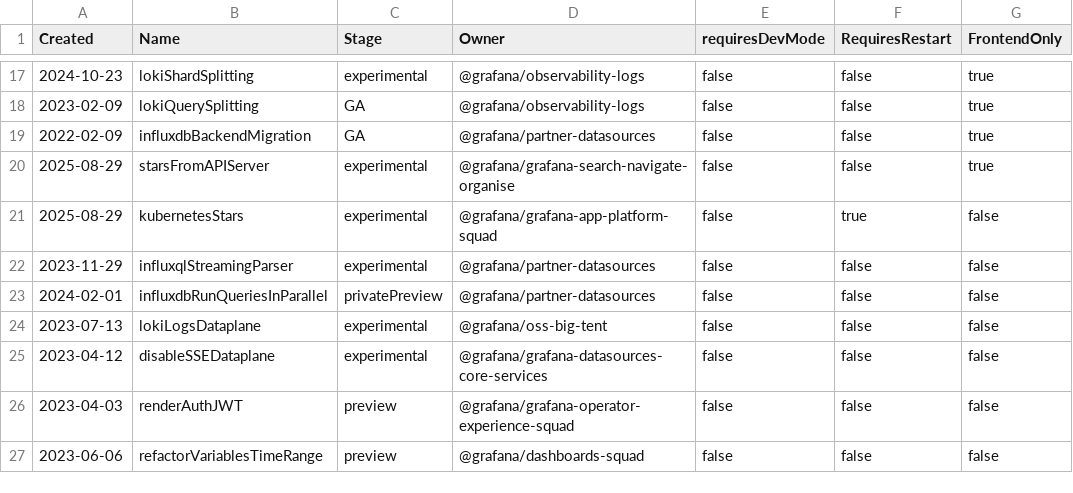
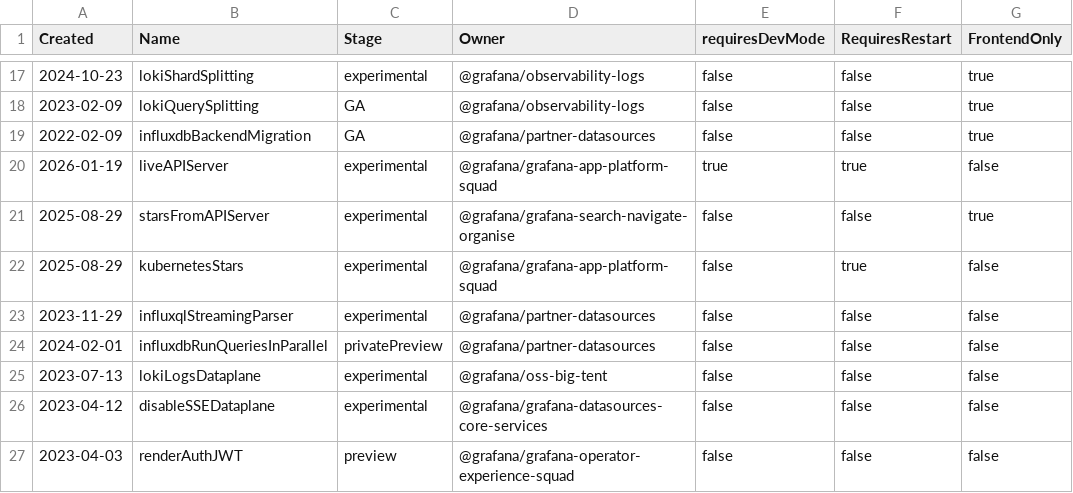
Before and after one commit to Arinashin3/grafana, a CSV file: pkg/services/featuremgmt/toggles_gen.csv, drawn as a sheet; only a part is shown, gaps mark what is left out; the shorter side is filled out with more unchanged rows; the diff names each change by its address in the sheet, - before the commit and + after, or states it on an @@ line.

Commit message:
Live: add basic apiserver (#115133)

```diff
--- a/pkg/services/featuremgmt/toggles_gen.csv
+++ b/pkg/services/featuremgmt/toggles_gen.csv
+row 20: 2026-01-19 | liveAPIServer | experimental | @grafana/grafana-app-platform-squad | true | true | false
```
Also changed, not shown: 34 other files.
